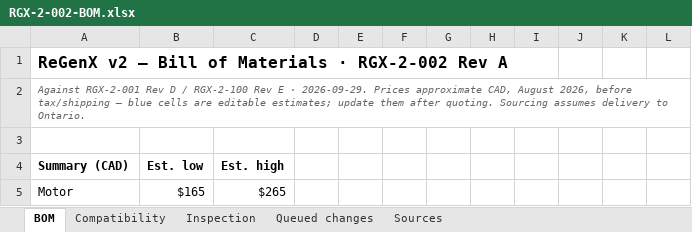
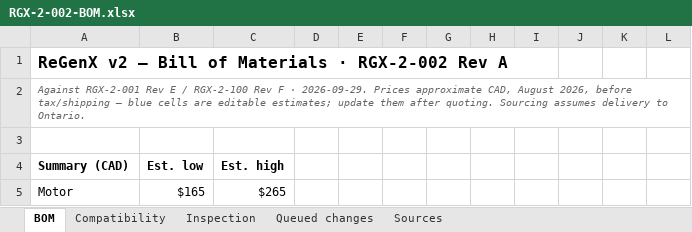
Before and after one commit to Quin8989/ebike-regen-brake-controller-v2, an Excel workbook: design/RGX-2-002-BOM.xlsx, sheet BOM, drawn as a sheet; only a part is shown; values as stored, in another font and other column widths than the file's, no borders; the diff names each change by its address in the sheet, - before the commit and + after, or states it on an @@ line.

```diff
--- a/design/RGX-2-002-BOM.xlsx (sheet BOM)
+++ b/design/RGX-2-002-BOM.xlsx (sheet BOM)
-A2: …RGX-2-001 Rev D / RGX-2-100 Rev E · 2026-09-29.…
+A2: …RGX-2-001 Rev E / RGX-2-100 Rev F · 2026-09-29.…
```
Also changed, not shown: sheet Compatibility, sheet Queued changes, 8 other files.
